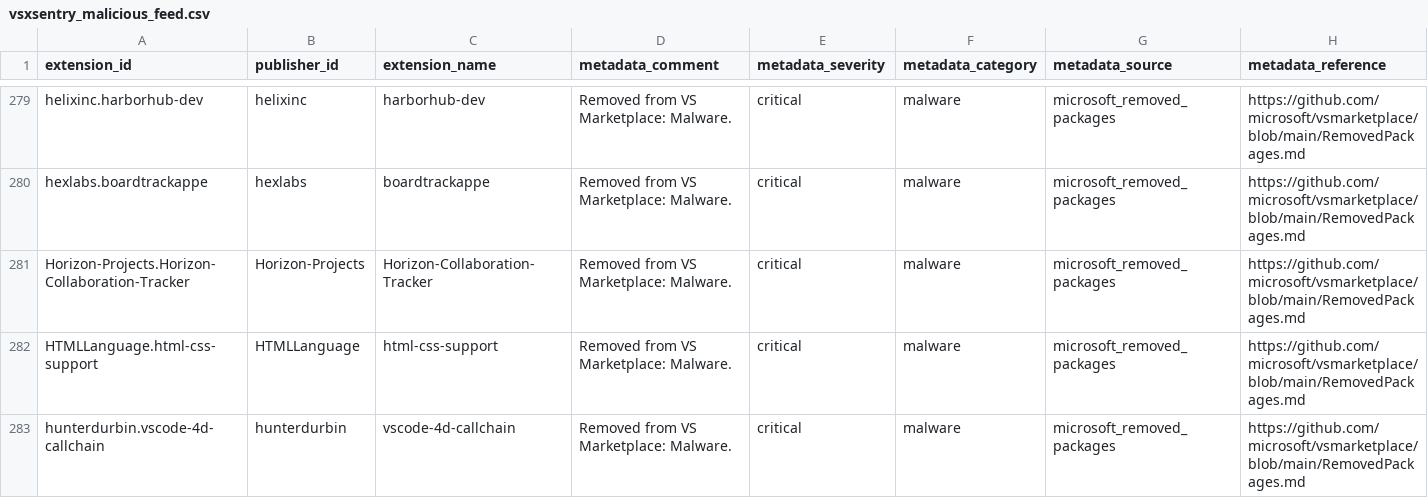
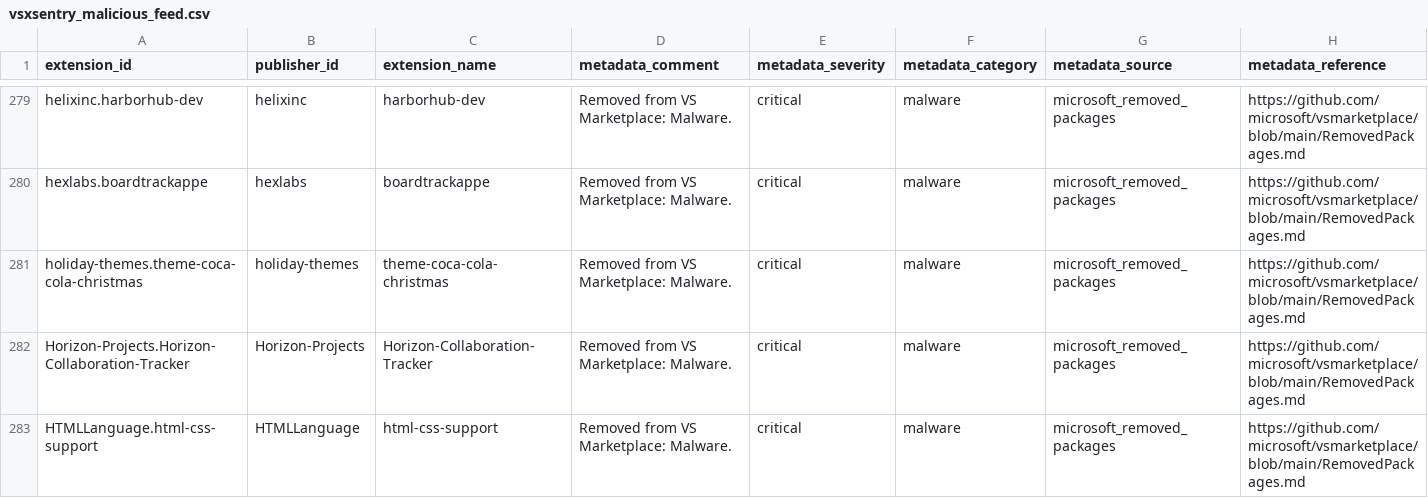
Before and after one commit to vsxsentry/vsxsentry.github.io, a CSV file: feeds/vsxsentry_malicious_feed.csv, drawn as a sheet; only a part is shown, gaps mark what is left out; the shorter side is filled out with more unchanged rows; rows hold the shown columns only; the diff covers the shown part only; the diff names each change by its address in the sheet, - before the commit and + after, or states it on an @@ line.

```diff
--- a/feeds/vsxsentry_malicious_feed.csv
+++ b/feeds/vsxsentry_malicious_feed.csv
+row 281: holiday-themes.theme-coca-cola-christmas | holiday-themes | theme-coca-cola-christmas | Removed from VS Marketplace: Malware. | critical | malware | microsoft_removed_packages | https://github.com/microsoft/vsmarketplace/blob/main/RemovedPackages.md
```
Also changed, not shown: 4 added rows elsewhere in this file, feeds/vsxsentry_feed.csv, feeds/vsxsentry_opencti_import.csv, 13 other files.
